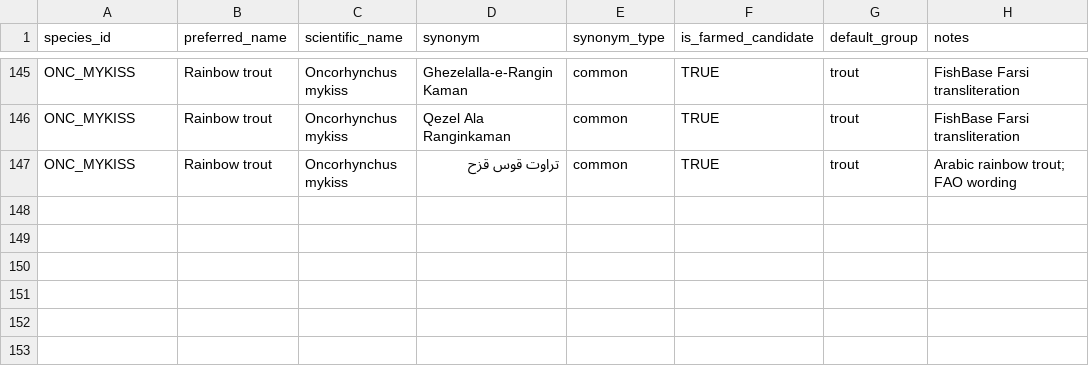
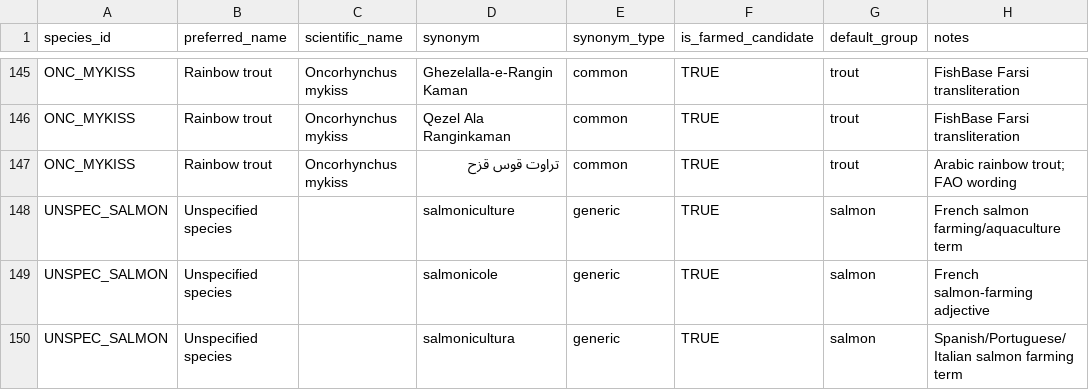
Before and after one commit to thesalmonandthetomato/LivingEvidenceMap, a CSV file: config/species_dictionary.csv, drawn as a sheet; only a part is shown, gaps mark what is left out.

Commit message:
Add residual multilingual salmon-farming terms

```diff
--- a/config/species_dictionary.csv
+++ b/config/species_dictionary.csv
@@ -147 +147,4 @@ ONC_MYKISS,Rainbow trout,Oncorhynchus mykiss,Qezel Ala Ranginkaman,common,TRUE,t
 ONC_MYKISS,Rainbow trout,Oncorhynchus mykiss,تراوت قوس قزح,common,TRUE,trout,Arabic rainbow trout; FAO wording
+UNSPEC_SALMON,Unspecified species,,salmoniculture,generic,TRUE,salmon,French salmon farming/aquaculture term
+UNSPEC_SALMON,Unspecified species,,salmonicole,generic,TRUE,salmon,French salmon-farming adjective
+UNSPEC_SALMON,Unspecified species,,salmonicultura,generic,TRUE,salmon,Spanish/Portuguese/Italian salmon farming term
```
